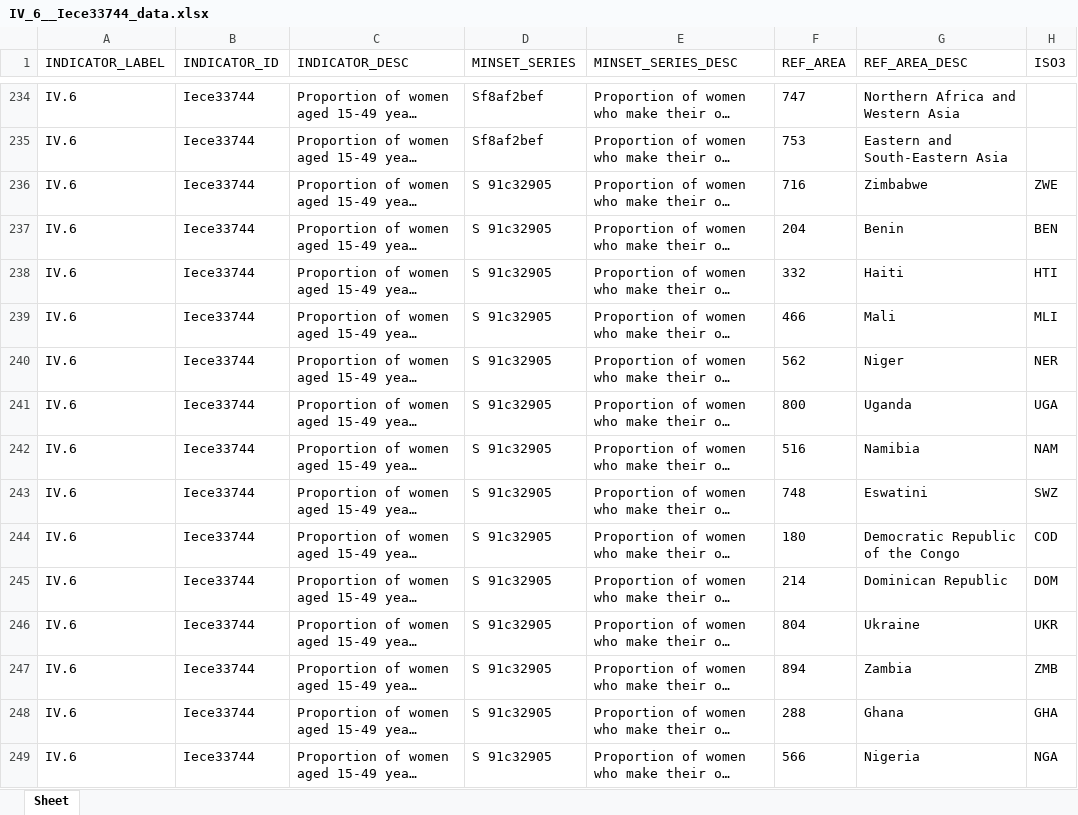
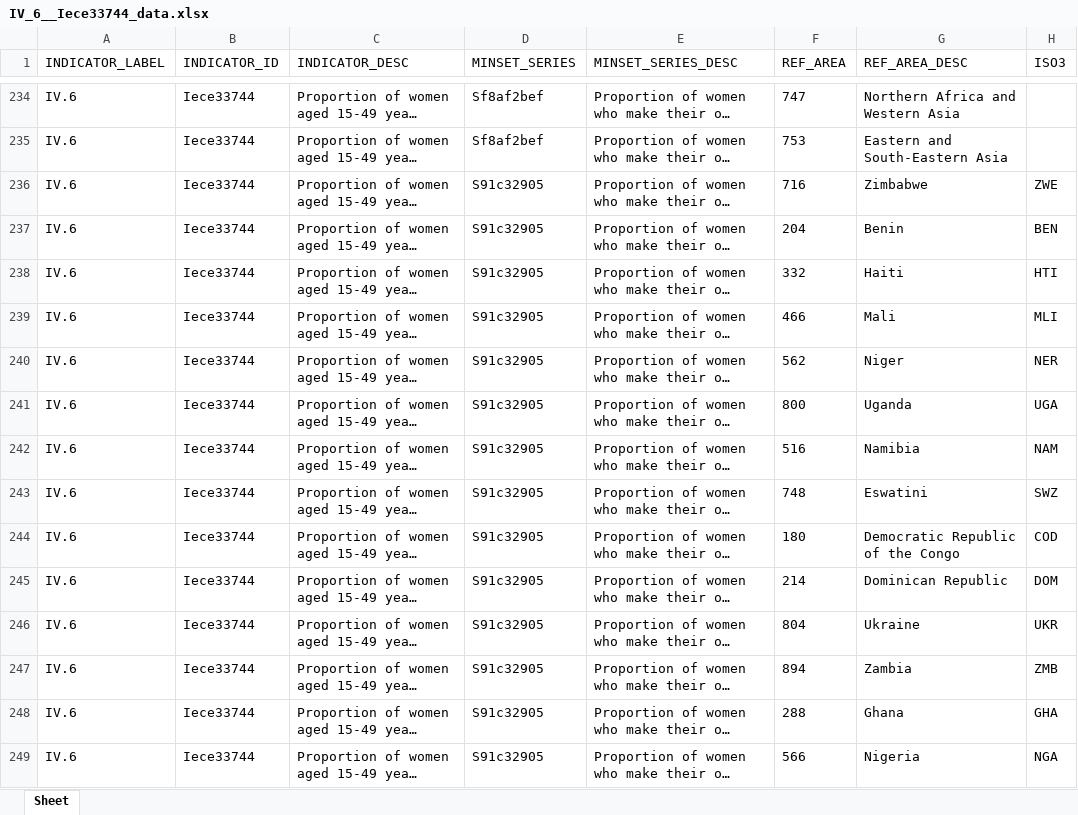
Before and after one commit to UNStats/gender_data_portal, an Excel workbook: source_data/IV_6__Iece33744_data.xlsx, sheet Sheet, drawn as a sheet; only a part is shown, gaps mark what is left out; long unchanged cells end in …; values as stored, in another font and other column widths than the file's, no borders; the diff covers the shown part only; the diff names each change by its address in the sheet, - before the commit and + after, or states it on an @@ line.

```diff
--- a/source_data/IV_6__Iece33744_data.xlsx (sheet Sheet)
+++ b/source_data/IV_6__Iece33744_data.xlsx (sheet Sheet)
-D236:D249 (MINSET_SERIES): S 91c32905
+D236:D249 (MINSET_SERIES): S91c32905
```
Also changed, not shown: 220 edited cells elsewhere in this sheet, master_data/catalog_series_old_and_new.xlsx, source_data/III_5__I784515d6_data.xlsx, 1 other file.
